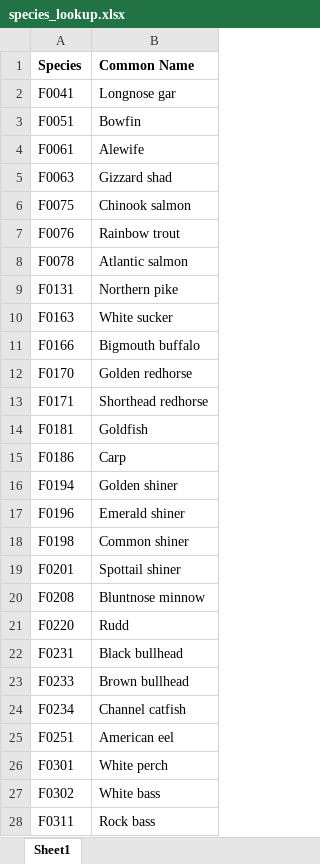
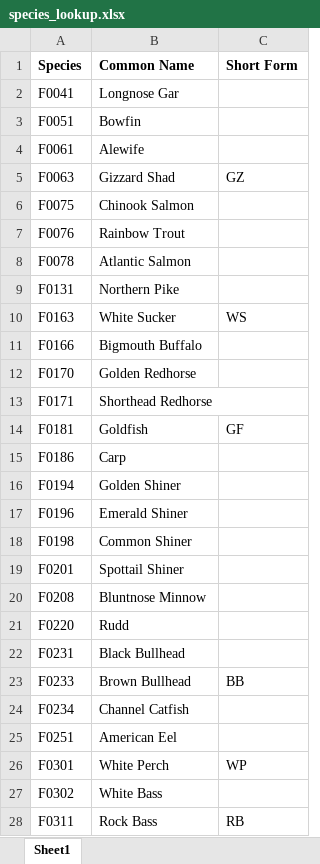
Before and after one commit to FishEcologyScience/2026_Reddick_fish_morphology, an Excel workbook: 01_data/01_raw_files/species_lookup.xlsx, sheet Sheet1, drawn as a sheet; only a part is shown; values as stored, in another font and other column widths than the file's, no borders; the diff covers the shown part only; the diff names each change by its address in the sheet, - before the commit and + after, or states it on an @@ line.

```diff
--- a/01_data/01_raw_files/species_lookup.xlsx (sheet Sheet1)
+++ b/01_data/01_raw_files/species_lookup.xlsx (sheet Sheet1)
+column C (Short Form), rows 5-28: GZ |  |  |  |  | WS |  |  |  | GF |  |  |  |  |  |  |  |  | BB |  |  | WP |  | RB
-B2 (Common Name): Longnose gar
+B2 (Common Name): Longnose Gar
-B5 (Common Name): Gizzard shad
+B5 (Common Name): Gizzard Shad
-B6 (Common Name): Chinook salmon
+B6 (Common Name): Chinook Salmon
-B7 (Common Name): Rainbow trout
+B7 (Common Name): Rainbow Trout
-B8 (Common Name): Atlantic salmon
+B8 (Common Name): Atlantic Salmon
-B9 (Common Name): Northern pike
+B9 (Common Name): Northern Pike
-B10 (Common Name): White sucker
+B10 (Common Name): White Sucker
-B11 (Common Name): Bigmouth buffalo
+B11 (Common Name): Bigmouth Buffalo
-B12 (Common Name): Golden redhorse
+B12 (Common Name): Golden Redhorse
-B13 (Common Name): Shorthead redhorse
+B13 (Common Name): Shorthead Redhorse
-B16 (Common Name): Golden shiner
+B16 (Common Name): Golden Shiner
-B17 (Common Name): Emerald shiner
+B17 (Common Name): Emerald Shiner
-B18 (Common Name): Common shiner
+B18 (Common Name): Common Shiner
-B19 (Common Name): Spottail shiner
+B19 (Common Name): Spottail Shiner
-B20 (Common Name): Bluntnose minnow
+B20 (Common Name): Bluntnose Minnow
-B22 (Common Name): Black bullhead
+B22 (Common Name): Black Bullhead
-B23 (Common Name): Brown bullhead
+B23 (Common Name): Brown Bullhead
-B24 (Common Name): Channel catfish
+B24 (Common Name): Channel Catfish
-B25 (Common Name): American eel
+B25 (Common Name): American Eel
-B26 (Common Name): White perch
+B26 (Common Name): White Perch
-B27 (Common Name): White bass
+B27 (Common Name): White Bass
-B28 (Common Name): Rock bass
+B28 (Common Name): Rock Bass
```
Also changed, not shown: 9 edited cells elsewhere in this sheet, 01_data/01_raw_files/Fixed_fish_widths_DraftExcelAnalysis_Feb2026.xlsx, 3 other files.
